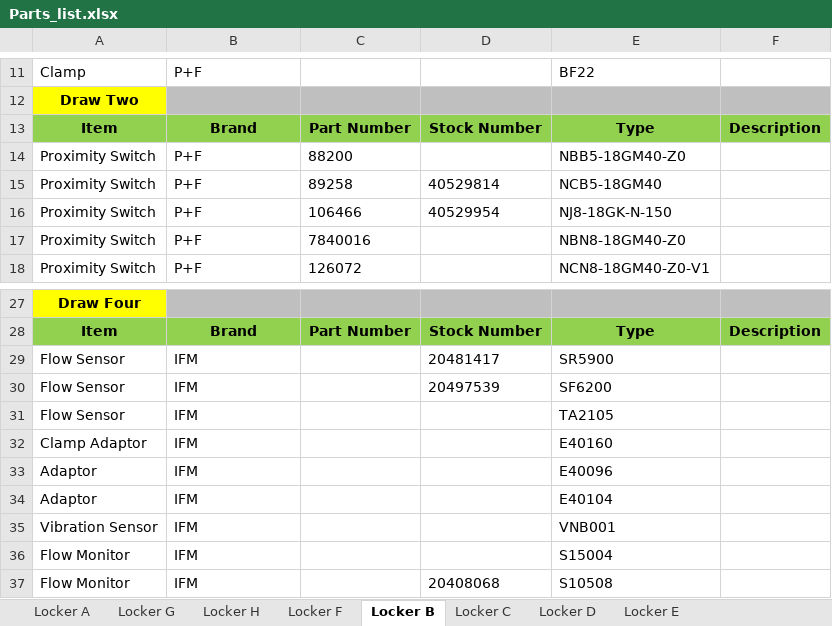
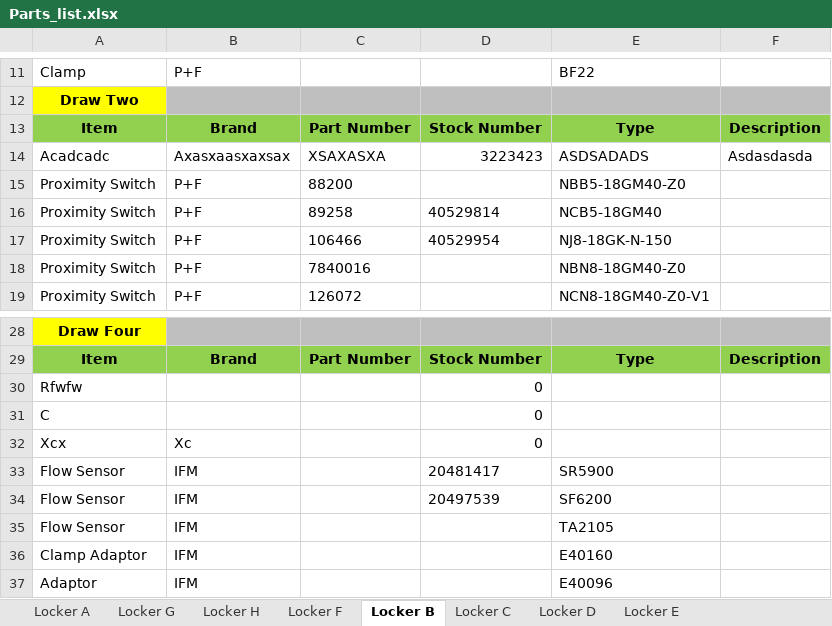
Before and after one commit to brentoncollins/parts_search, an Excel workbook: Parts_list.xlsx, sheet Locker B, drawn as a sheet; only a part is shown, gaps mark what is left out; the shorter side is filled out with more unchanged rows; values as stored, in another font and other column widths than the file's, no borders; the diff names each change by its address in the sheet, - before the commit and + after, or states it on an @@ line.

```diff
--- a/Parts_list.xlsx (sheet Locker B)
+++ b/Parts_list.xlsx (sheet Locker B)
+row 14: Acadcadc | Axasxaasxaxsax | XSAXASXA | 3223423 | ASDSADADS | Asdasdasda
+row 30: Rfwfw |  |  | 0
+row 31: C |  |  | 0
+row 32: Xcx | Xc |  | 0
```
Also changed, not shown: sheet Locker A, sheet Locker C, 1 other file.
